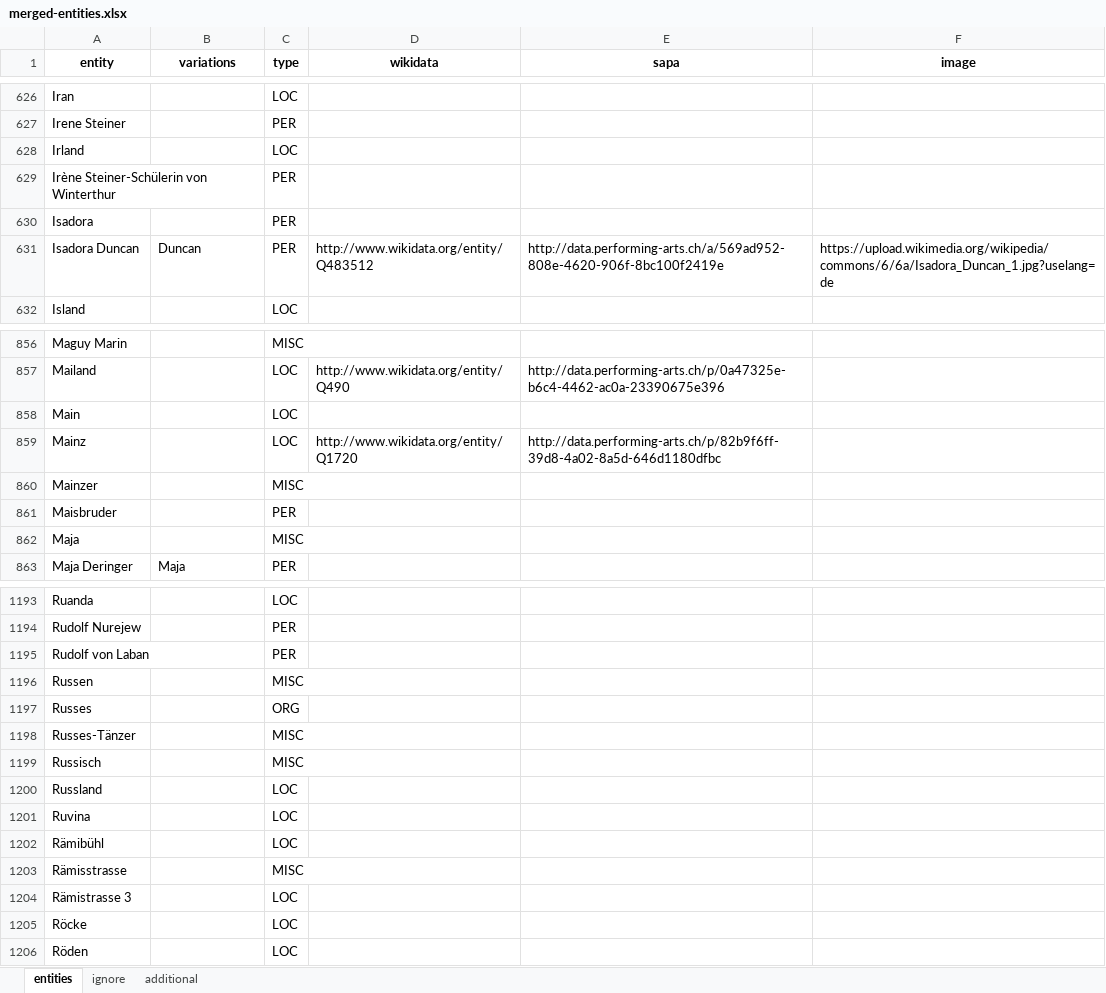
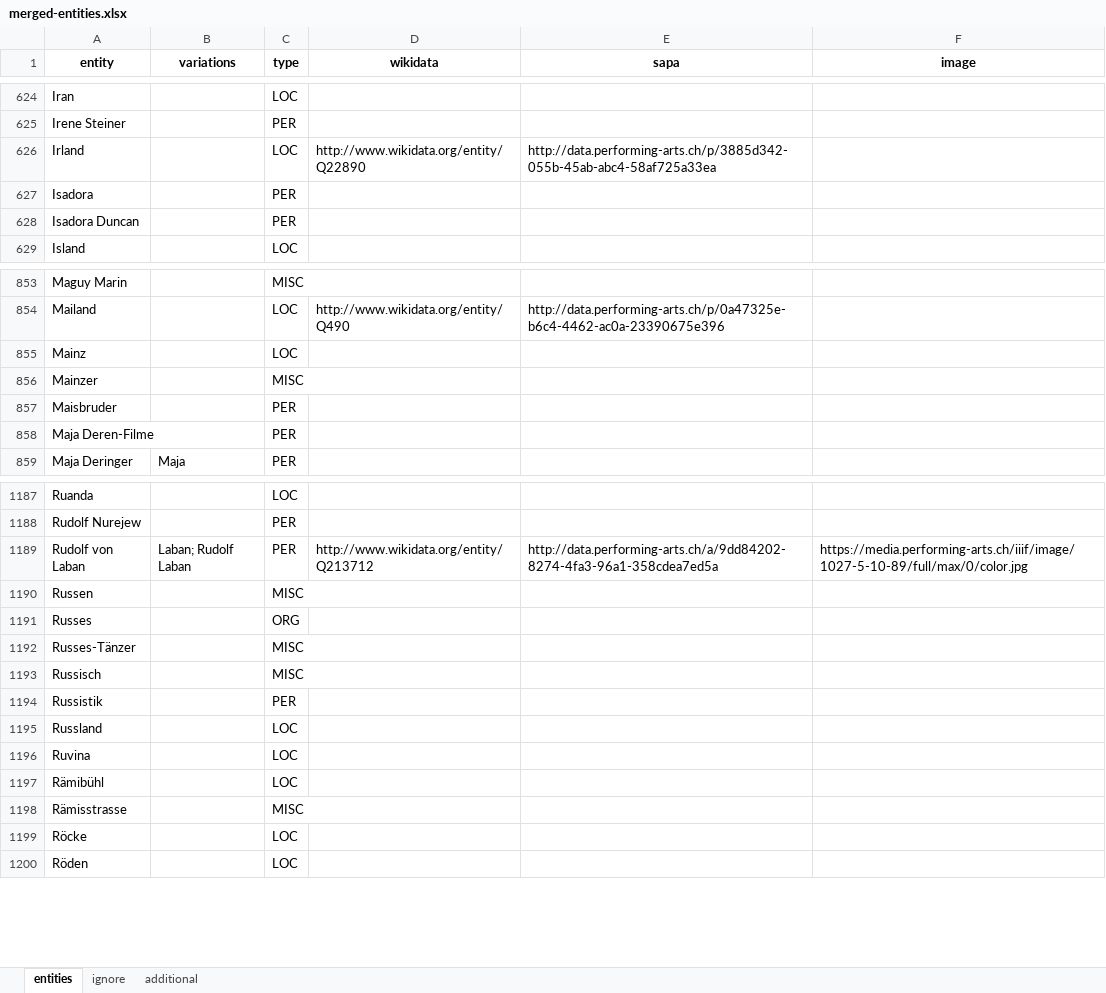
Before and after one commit to sapa/pellaton-experience-data, an Excel workbook: data/merged-entities.xlsx, sheet entities, drawn as a sheet; only a part is shown, gaps mark what is left out; values as stored, in another font and other column widths than the file's, no borders; removed rows and columns are numbered as before the commit, all else as after; the diff covers the shown part only; the diff names each change by its address in the sheet, - before the commit and + after, or states it on an @@ line.

```diff
--- a/data/merged-entities.xlsx (sheet entities)
+++ b/data/merged-entities.xlsx (sheet entities)
-D626 (wikidata): (empty)
+D626 (wikidata): http://www.wikidata.org/entity/Q22890
-E626 (sapa): (empty)
+E626 (sapa): http://data.performing-arts.ch/p/3885d342-055b-45ab-abc4-58af725a33ea
-row 629: Irène Steiner-Schülerin von Winterthur |  | PER
-B628 (variations): Duncan
+B628 (variations): (empty)
-D628 (wikidata): http://www.wikidata.org/entity/Q483512
+D628 (wikidata): (empty)
-E628 (sapa): http://data.performing-arts.ch/a/569ad952-808e-4620-906f-8bc100f2419e
+E628 (sapa): (empty)
-F628 (image): https://upload.wikimedia.org/wikipedia/commons/6/6a/Isadora_Duncan_1.jpg?uselang=de
+F628 (image): (empty)
-row 858: Main |  | LOC
-D855 (wikidata): http://www.wikidata.org/entity/Q1720
+D855 (wikidata): (empty)
-E855 (sapa): http://data.performing-arts.ch/p/82b9f6ff-39d8-4a02-8a5d-646d1180dfbc
+E855 (sapa): (empty)
-row 862: Maja |  | MISC
+row 858: Maja Deren-Filme |  | PER
-B1189 (variations): (empty)
+B1189 (variations): Laban; Rudolf Laban
-D1189 (wikidata): (empty)
+D1189 (wikidata): http://www.wikidata.org/entity/Q213712
-E1189 (sapa): (empty)
+E1189 (sapa): http://data.performing-arts.ch/a/9dd84202-8274-4fa3-96a1-358cdea7ed5a
-F1189 (image): (empty)
+F1189 (image): https://media.performing-arts.ch/iiif/image/1027-5-10-89/full/max/0/color.jpg
+row 1194: Russistik |  | PER
-row 1204: Rämistrasse 3 |  | LOC
```
Also changed, not shown: 23 added rows, 31 removed rows and 152 edited cells elsewhere in this sheet, data/extracted-entities.xlsx, 7 other files.
